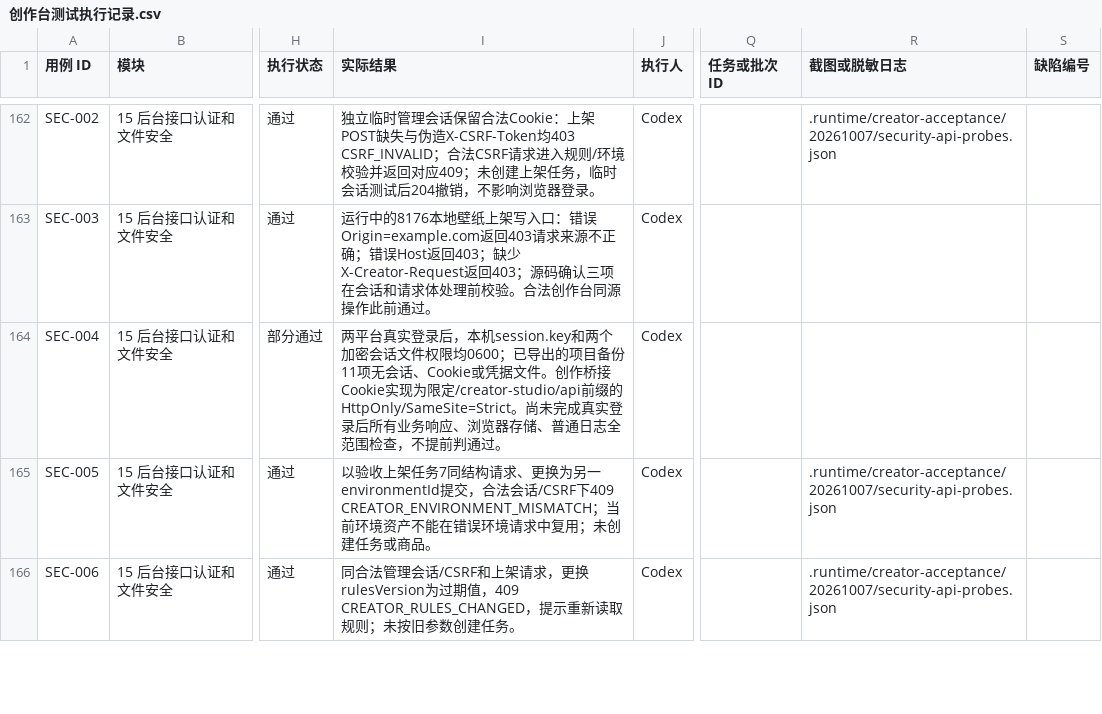
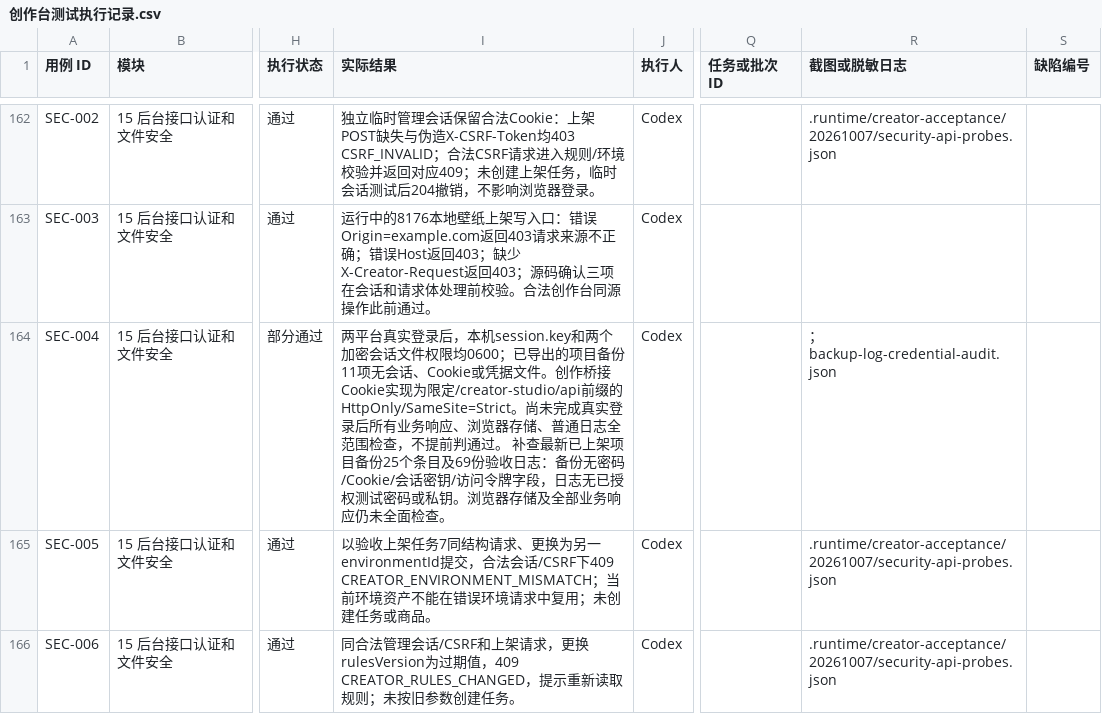
Before and after one commit to Jerry1254/wallpapersapp, a CSV file: docs/creator-studio/创作台测试执行记录.csv, drawn as a sheet; only a part is shown, gaps mark what is left out; the diff covers the shown part only; the diff names each change by its address in the sheet, - before the commit and + after, or states it on an @@ line.

Commit message:
test: verify demo media publication blocking and credential exclusion

```diff
--- a/docs/creator-studio/创作台测试执行记录.csv
+++ b/docs/creator-studio/创作台测试执行记录.csv
-I164 (实际结果): …判通过。
+I164 (实际结果): …判通过。 补查最新已上架项目备份25个条目及69份验收日志：备份无密码/Cookie/会话密钥/访问令牌字段，日志无已授权测试密码或私钥。浏览器存储及全部业务响应仍未全面检查。
-R164 (截图或脱敏日志): (empty)
+R164 (截图或脱敏日志): ；backup-log-credential-audit.json
```
Also changed, not shown: 5 edited cells elsewhere in this file.
